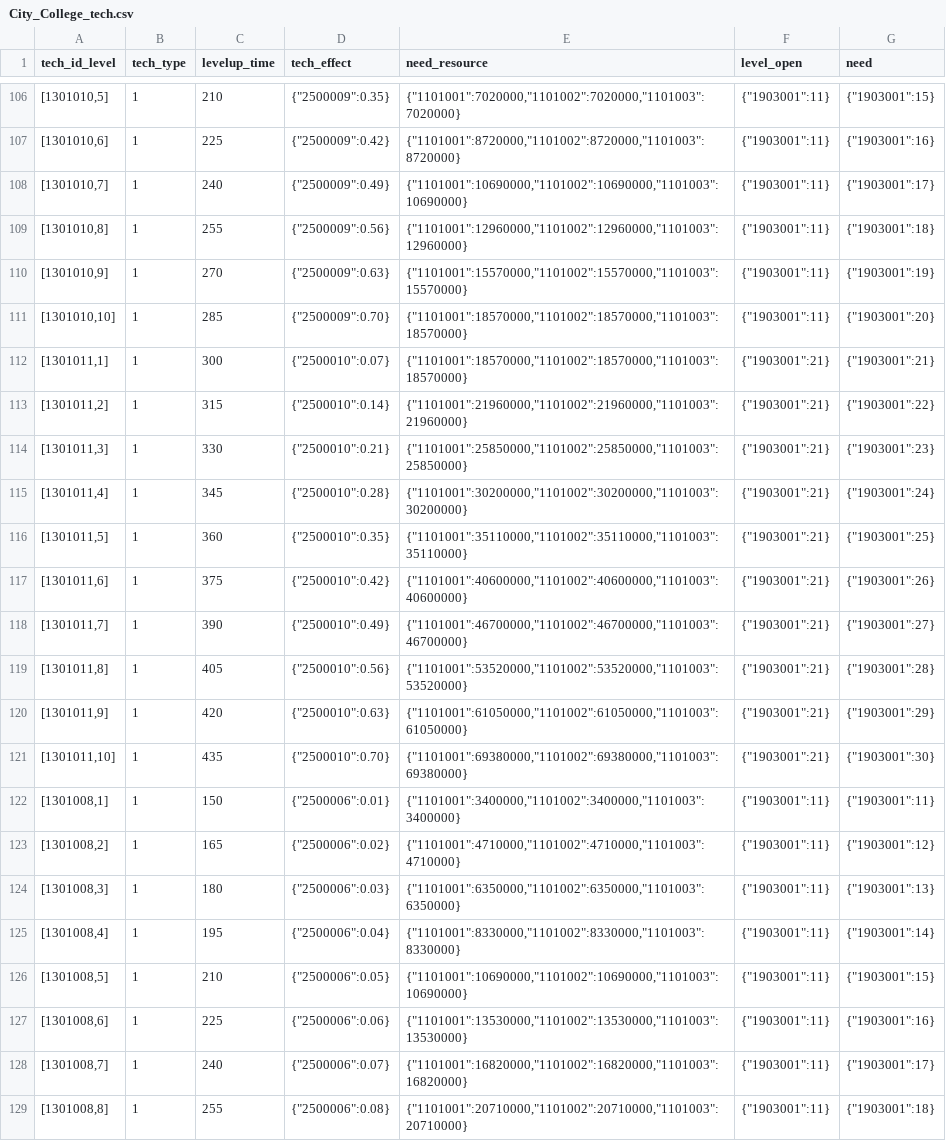
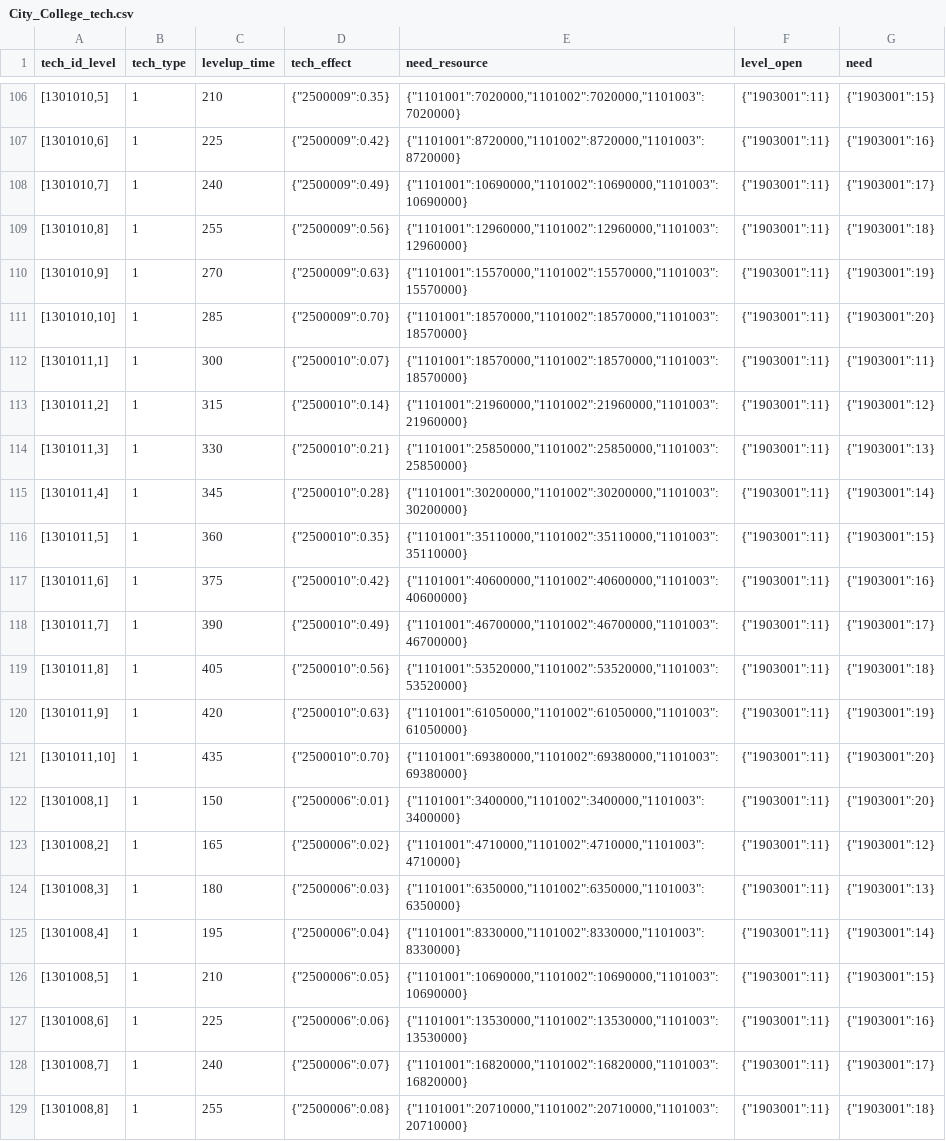
Before and after one commit to kspine/solution_pk, a CSV file: etc/poseidon/empery_center_data/City_College_tech.csv, drawn as a sheet; only a part is shown, gaps mark what is left out.

```diff
--- a/etc/poseidon/empery_center_data/City_College_tech.csv
+++ b/etc/poseidon/empery_center_data/City_College_tech.csv
@@ -111,13 +111,13 @@ tech_id_level,tech_type,levelup_time,tech_effect,need_resource,level_open,need
 "[1301010,10]",1,285,"{""2500009"":0.70}","{""1101001"":18570000,""1101002"":18570000,""1101003"":18570000}","{""1903001"":11}","{""1903001"":20}"
-"[1301011,1]",1,300,"{""2500010"":0.07}","{""1101001"":18570000,""1101002"":18570000,""1101003"":18570000}","{""1903001"":21}","{""1903001"":21}"
-"[1301011,2]",1,315,"{""2500010"":0.14}","{""1101001"":21960000,""1101002"":21960000,""1101003"":21960000}","{""1903001"":21}","{""1903001"":22}"
-"[1301011,3]",1,330,"{""2500010"":0.21}","{""1101001"":25850000,""1101002"":25850000,""1101003"":25850000}","{""1903001"":21}","{""1903001"":23}"
-"[1301011,4]",1,345,"{""2500010"":0.28}","{""1101001"":30200000,""1101002"":30200000,""1101003"":30200000}","{""1903001"":21}","{""1903001"":24}"
-"[1301011,5]",1,360,"{""2500010"":0.35}","{""1101001"":35110000,""1101002"":35110000,""1101003"":35110000}","{""1903001"":21}","{""1903001"":25}"
-"[1301011,6]",1,375,"{""2500010"":0.42}","{""1101001"":40600000,""1101002"":40600000,""1101003"":40600000}","{""1903001"":21}","{""1903001"":26}"
-"[1301011,7]",1,390,"{""2500010"":0.49}","{""1101001"":46700000,""1101002"":46700000,""1101003"":46700000}","{""1903001"":21}","{""1903001"":27}"
-"[1301011,8]",1,405,"{""2500010"":0.56}","{""1101001"":53520000,""1101002"":53520000,""1101003"":53520000}","{""1903001"":21}","{""1903001"":28}"
-"[1301011,9]",1,420,"{""2500010"":0.63}","{""1101001"":61050000,""1101002"":61050000,""1101003"":61050000}","{""1903001"":21}","{""1903001"":29}"
-"[1301011,10]",1,435,"{""2500010"":0.70}","{""1101001"":69380000,""1101002"":69380000,""1101003"":69380000}","{""1903001"":21}","{""1903001"":30}"
-"[1301008,1]",1,150,"{""2500006"":0.01}","{""1101001"":3400000,""1101002"":3400000,""1101003"":3400000}","{""1903001"":11}","{""1903001"":11}"
+"[1301011,1]",1,300,"{""2500010"":0.07}","{""1101001"":18570000,""1101002"":18570000,""1101003"":18570000}","{""1903001"":11}","{""1903001"":11}"
+"[1301011,2]",1,315,"{""2500010"":0.14}","{""1101001"":21960000,""1101002"":21960000,""1101003"":21960000}","{""1903001"":11}","{""1903001"":12}"
+"[1301011,3]",1,330,"{""2500010"":0.21}","{""1101001"":25850000,""1101002"":25850000,""1101003"":25850000}","{""1903001"":11}","{""1903001"":13}"
+"[1301011,4]",1,345,"{""2500010"":0.28}","{""1101001"":30200000,""1101002"":30200000,""1101003"":30200000}","{""1903001"":11}","{""1903001"":14}"
+"[1301011,5]",1,360,"{""2500010"":0.35}","{""1101001"":35110000,""1101002"":35110000,""1101003"":35110000}","{""1903001"":11}","{""1903001"":15}"
+"[1301011,6]",1,375,"{""2500010"":0.42}","{""1101001"":40600000,""1101002"":40600000,""1101003"":40600000}","{""1903001"":11}","{""1903001"":16}"
+"[1301011,7]",1,390,"{""2500010"":0.49}","{""1101001"":46700000,""1101002"":46700000,""1101003"":46700000}","{""1903001"":11}","{""1903001"":17}"
+"[1301011,8]",1,405,"{""2500010"":0.56}","{""1101001"":53520000,""1101002"":53520000,""1101003"":53520000}","{""1903001"":11}","{""1903001"":18}"
+"[1301011,9]",1,420,"{""2500010"":0.63}","{""1101001"":61050000,""1101002"":61050000,""1101003"":61050000}","{""1903001"":11}","{""1903001"":19}"
+"[1301011,10]",1,435,"{""2500010"":0.70}","{""1101001"":69380000,""1101002"":69380000,""1101003"":69380000}","{""1903001"":11}","{""1903001"":20}"
+"[1301008,1]",1,150,"{""2500006"":0.01}","{""1101001"":3400000,""1101002"":3400000,""1101003"":3400000}","{""1903001"":11}","{""1903001"":20}"
 "[1301008,2]",1,165,"{""2500006"":0.02}","{""1101001"":4710000,""1101002"":4710000,""1101003"":4710000}","{""1903001"":11}","{""1903001"":12}"
```
Also changed, not shown: etc/poseidon/empery_center_data/City_Storage.csv.
